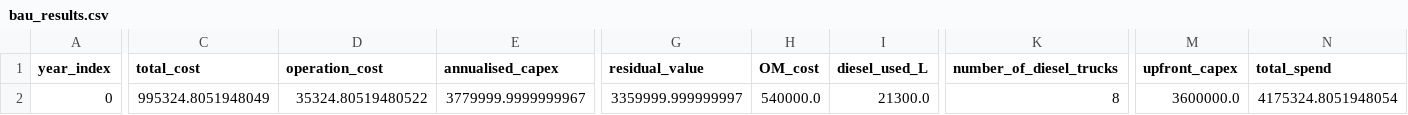
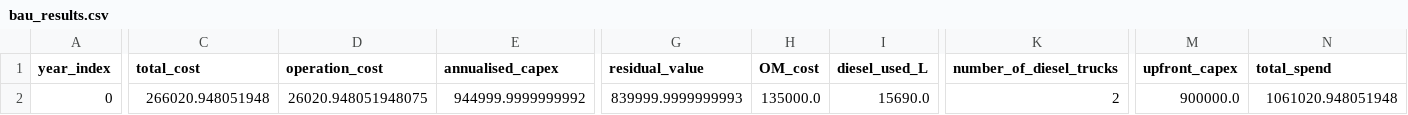
Before and after one commit to dflypas/ENGN4300-Electric-Trucks-, a CSV file: Optimisation Model/results/bau_results.csv, drawn as a sheet; only a part is shown, gaps mark what is left out; the diff covers the shown part only; the diff names each change by its address in the sheet, - before the commit and + after, or states it on an @@ line.

```diff
--- a/Optimisation Model/results/bau_results.csv
+++ b/Optimisation Model/results/bau_results.csv
-C2 (total_cost): 995324.8051948049
+C2 (total_cost): 266020.948051948
-D2 (operation_cost): 35324.80519480522
+D2 (operation_cost): 26020.948051948075
-E2 (annualised_capex): 3779999.9999999967
+E2 (annualised_capex): 944999.9999999992
-G2 (residual_value): 3359999.999999997
+G2 (residual_value): 839999.9999999993
-H2 (OM_cost): 540000.0
+H2 (OM_cost): 135000.0
-I2 (diesel_used_L): 21300.0
+I2 (diesel_used_L): 15690.0
-K2 (number_of_diesel_trucks): 8
+K2 (number_of_diesel_trucks): 2
-M2 (upfront_capex): 3600000.0
+M2 (upfront_capex): 900000.0
-N2 (total_spend): 4175324.8051948054
+N2 (total_spend): 1061020.948051948
```
Also changed, not shown: 2 edited cells elsewhere in this file, Optimisation Model/results/results_year2026.csv, 4 other files.
